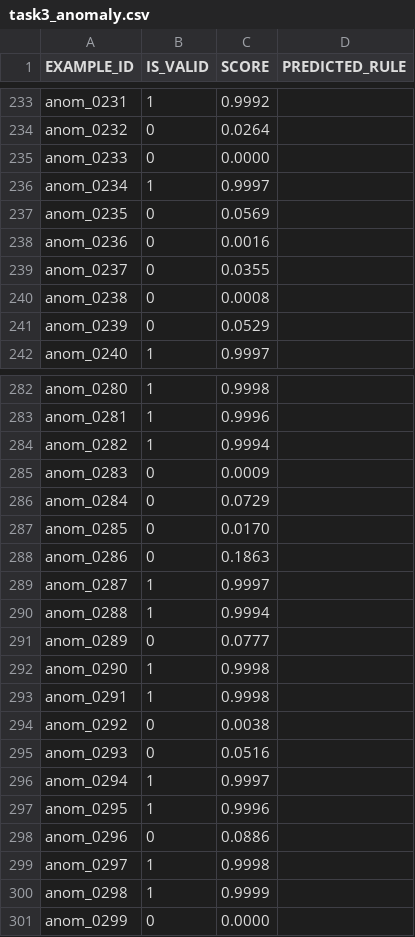
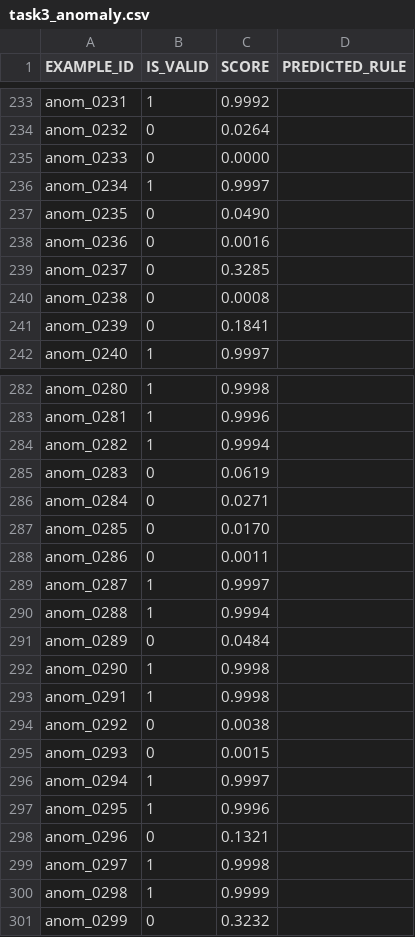
Before and after one commit to Peaches99/zero_one_hack_01, a CSV file: submission/out/task3_anomaly.csv, drawn as a sheet; only a part is shown, gaps mark what is left out; the diff covers the shown part only.

```diff
--- a/submission/out/task3_anomaly.csv
+++ b/submission/out/task3_anomaly.csv
@@ -236,7 +236,7 @@ anom_0233,0,0.0000,
 anom_0234,1,0.9997,
-anom_0235,0,0.0569,
+anom_0235,0,0.0490,
 anom_0236,0,0.0016,
-anom_0237,0,0.0355,
+anom_0237,0,0.3285,
 anom_0238,0,0.0008,
-anom_0239,0,0.0529,
+anom_0239,0,0.1841,
 anom_0240,1,0.9997,
@@ -284,9 +284,9 @@ anom_0281,1,0.9996,
 anom_0282,1,0.9994,
-anom_0283,0,0.0009,
-anom_0284,0,0.0729,
+anom_0283,0,0.0619,
+anom_0284,0,0.0271,
 anom_0285,0,0.0170,
-anom_0286,0,0.1863,
+anom_0286,0,0.0011,
 anom_0287,1,0.9997,
 anom_0288,1,0.9994,
-anom_0289,0,0.0777,
+anom_0289,0,0.0484,
 anom_0290,1,0.9998,
@@ -294,8 +294,8 @@ anom_0291,1,0.9998,
 anom_0292,0,0.0038,
-anom_0293,0,0.0516,
+anom_0293,0,0.0015,
 anom_0294,1,0.9997,
 anom_0295,1,0.9996,
-anom_0296,0,0.0886,
+anom_0296,0,0.1321,
 anom_0297,1,0.9998,
 anom_0298,1,0.9999,
-anom_0299,0,0.0000,
+anom_0299,0,0.3232,
```
Also changed, not shown: 56 edited cells elsewhere in this file, 3 other files.
